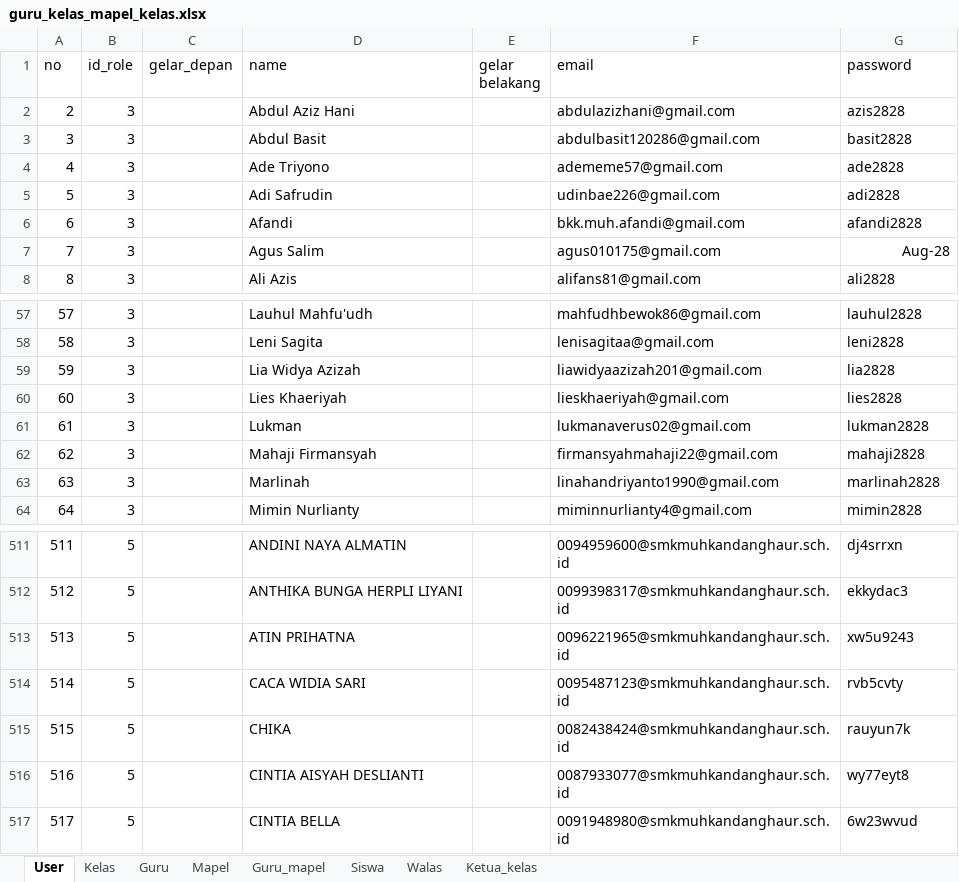
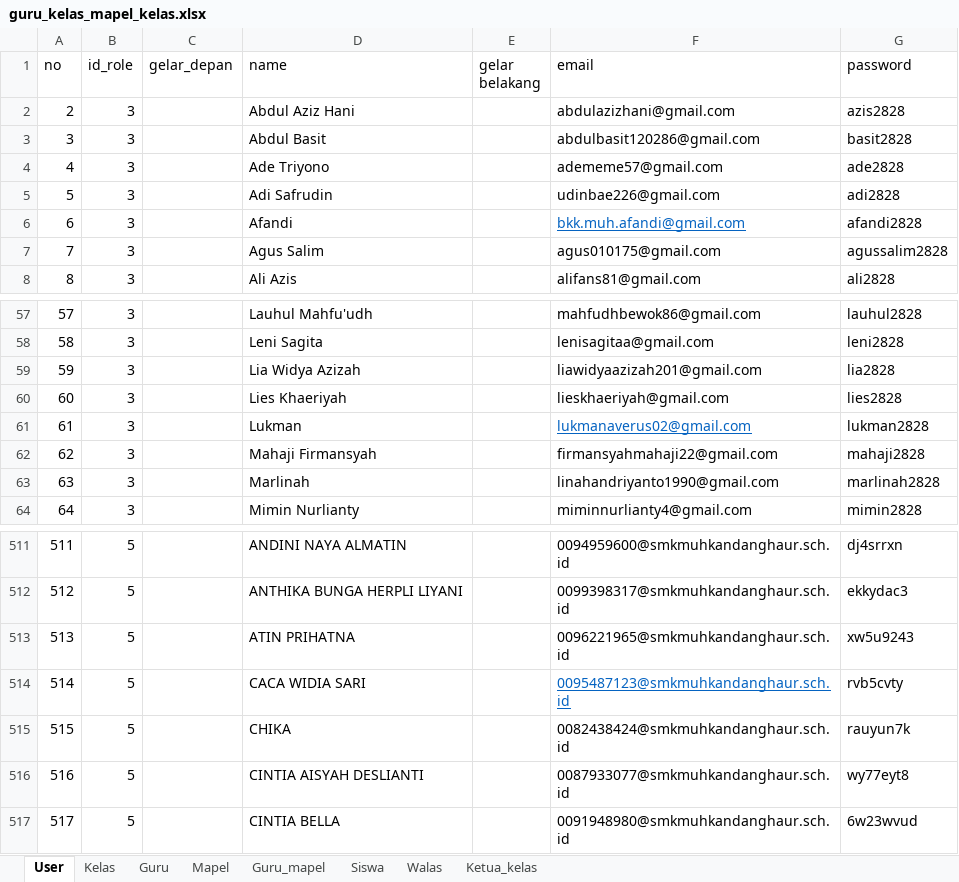
Before and after one commit to Nikkoadr/monitoring-guru, an Excel workbook: guru_kelas_mapel_kelas.xlsx, sheet User, drawn as a sheet; only a part is shown, gaps mark what is left out; values as stored, in another font and other column widths than the file's, no borders; the diff names each change by its address in the sheet, - before the commit and + after, or states it on an @@ line.

```diff
--- a/guru_kelas_mapel_kelas.xlsx (sheet User)
+++ b/guru_kelas_mapel_kelas.xlsx (sheet User)
@@ F6 underline: off → on, text colour: black → #0563C1 @@
-G7 (password): Aug-28
+G7 (password): agussalim2828
@@ F61 underline: off → on, text colour: black → #0563C1 @@
@@ F514 underline: off → on, text colour: black → #0563C1 @@
```
Also changed, not shown: sheet Walas, 3 other files.
